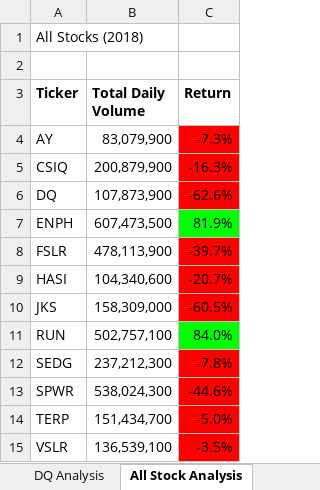
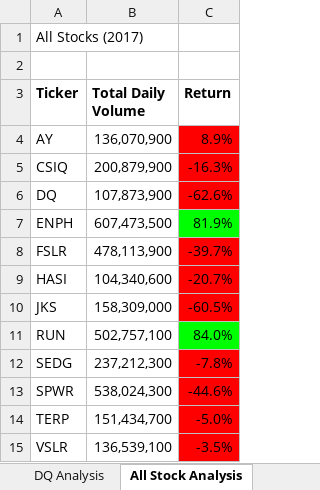
Before and after one commit to ManuelElizaldi/Stock-analysis, an Excel workbook: green_stocks.xlsm, sheet All Stock Analysis, drawn as a sheet; values as stored, in another font and other column widths than the file's, no borders; charts and pictures not drawn; the diff names each change by its address in the sheet, - before the commit and + after, or states it on an @@ line.

Commit message:
Update

```diff
--- a/green_stocks.xlsm (sheet All Stock Analysis)
+++ b/green_stocks.xlsm (sheet All Stock Analysis)
-A1 (Ticker): All Stocks (2018)
+A1 (Ticker): All Stocks (2017)
-B4 (Total Daily Volume): 83,079,900
+B4 (Total Daily Volume): 136,070,900
-C4 (Return): -7.3%
+C4 (Return): 8.9%
```
